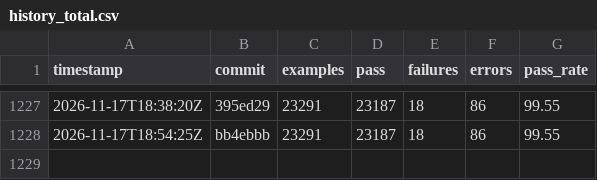
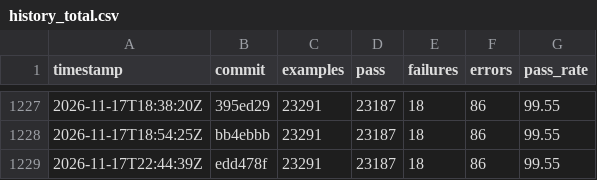
Before and after one commit to sisshiki1969/monoruby, a CSV file: spec/data/history_total.csv, drawn as a sheet; only a part is shown, gaps mark what is left out.

```diff
--- a/spec/data/history_total.csv
+++ b/spec/data/history_total.csv
@@ -1228 +1228,2 @@ timestamp,commit,examples,pass,failures,errors,pass_rate
 2026-11-17T18:54:25Z,bb4ebbb,23291,23187,18,86,99.55
+2026-11-17T22:44:39Z,edd478f,23291,23187,18,86,99.55
```
Also changed, not shown: 2 other files.
